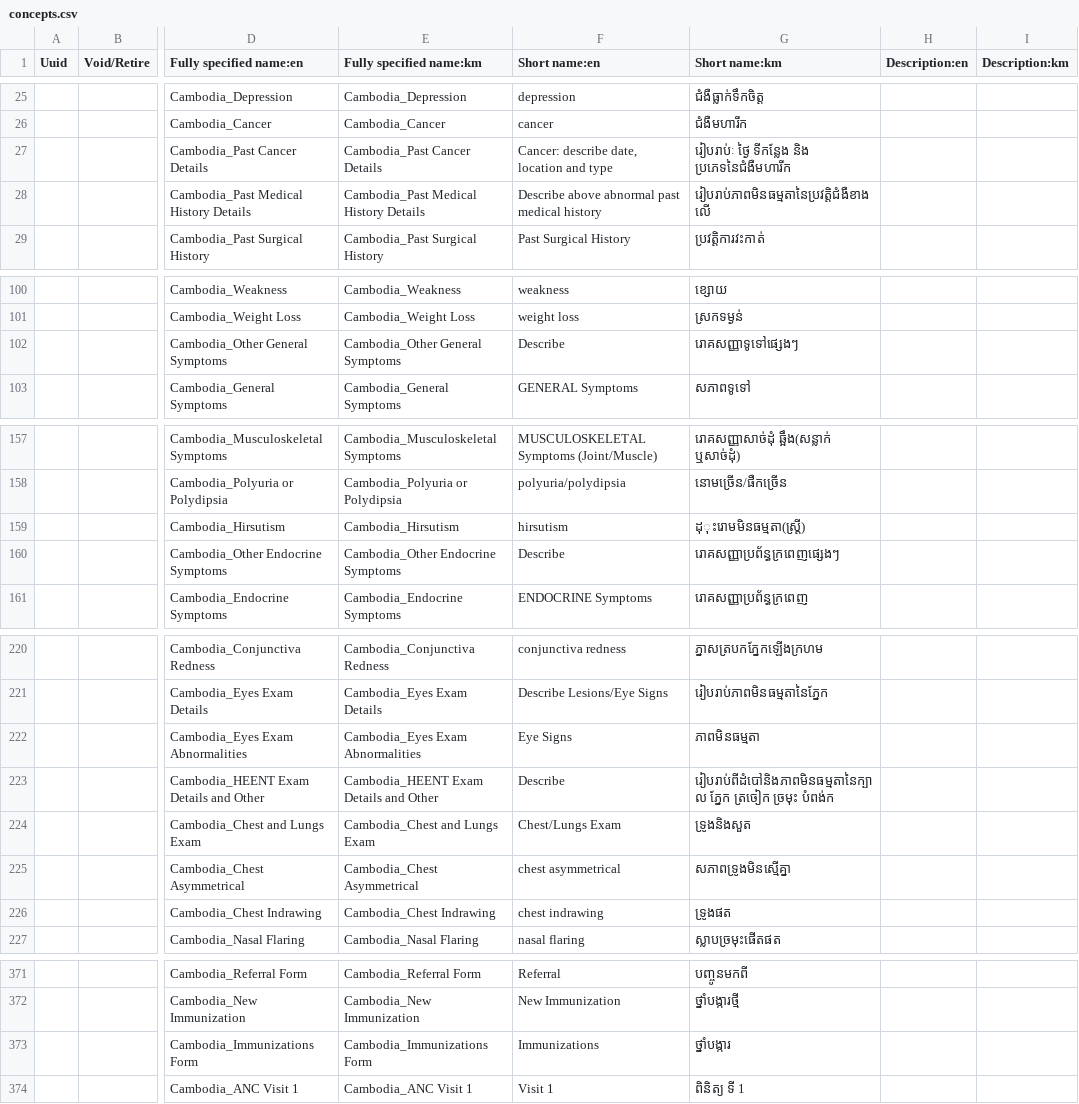
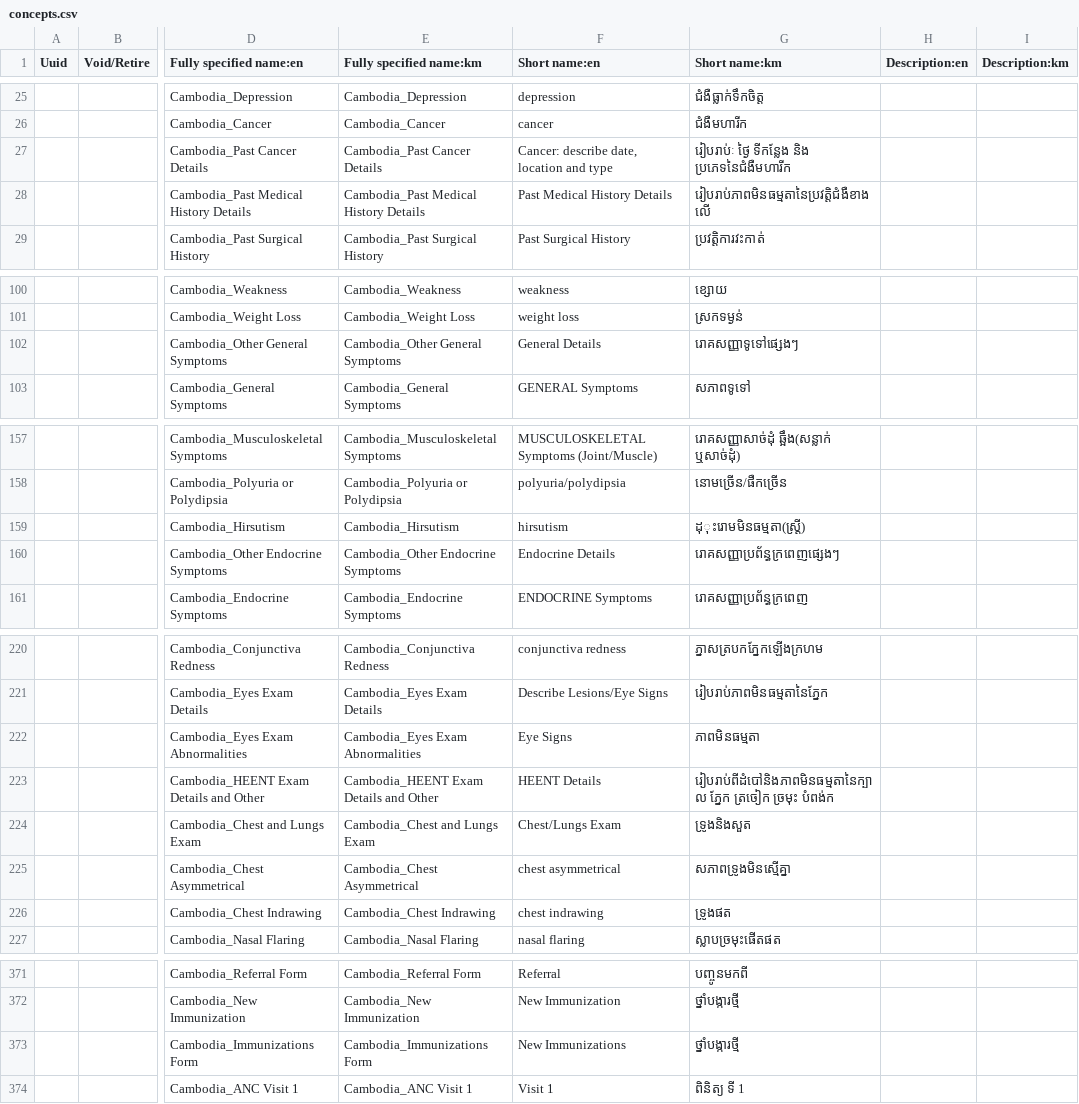
Before and after one commit to rbuisson/openmrs-config-omrs2018, a CSV file: configuration/concepts/concepts.csv, drawn as a sheet; only a part is shown, gaps mark what is left out; the diff covers the shown part only; the diff names each change by its address in the sheet, - before the commit and + after, or states it on an @@ line.

Commit message:
TLC-37: Fixed Immunization display, improved dashboard layout
	modified:   configuration/concepts/concepts.csv

```diff
--- a/configuration/concepts/concepts.csv
+++ b/configuration/concepts/concepts.csv
-F28 (Short name:en): Describe above abnormal past medical history
+F28 (Short name:en): Past Medical History Details
-F102 (Short name:en): Describe
+F102 (Short name:en): General Details
-F160 (Short name:en): Describe
+F160 (Short name:en): Endocrine Details
-F223 (Short name:en): Describe
+F223 (Short name:en): HEENT Details
-F373 (Short name:en): Immunizations
+F373 (Short name:en): New Immunizations
-G373 (Short name:km): ថ្នាំបង្ការ
+G373 (Short name:km): ថ្នាំបង្ការថ្មី
```
Also changed, not shown: 29 edited cells elsewhere in this file.
